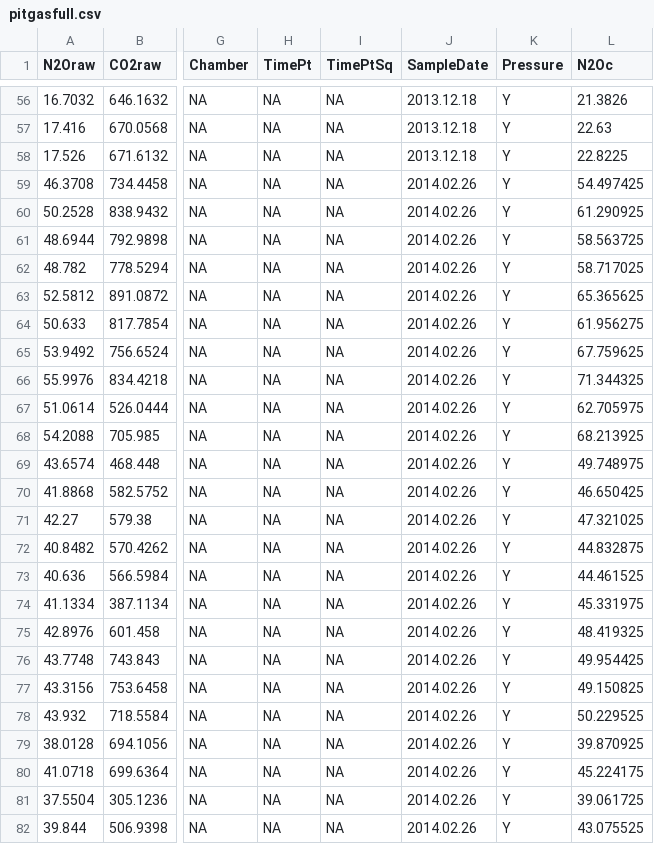
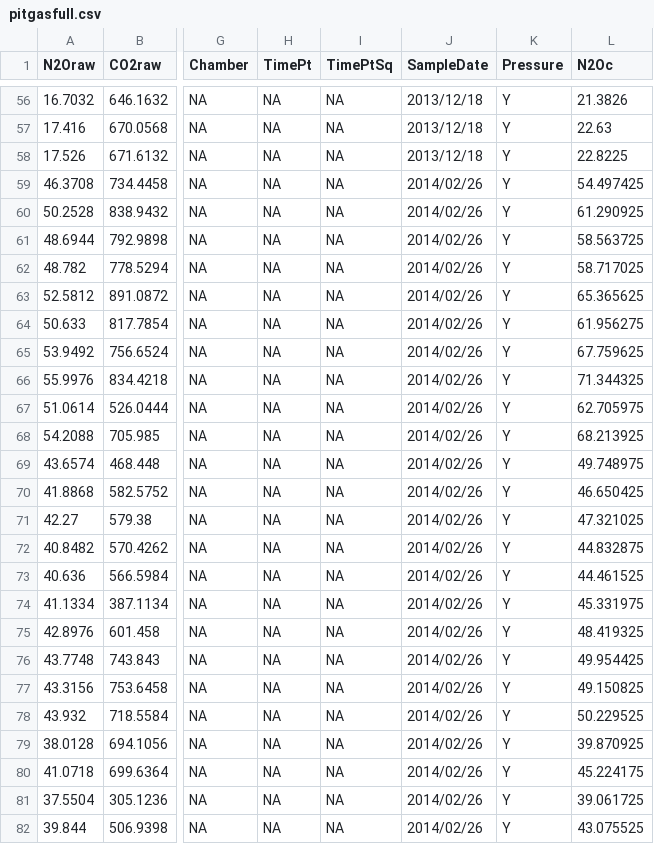
Before and after one commit to coconn/cso011code_TanguroN2OLosses, a CSV file: GC-Data-Raw-R/Pit-Data-Rprocessed/pitgasfull.csv, drawn as a sheet; only a part is shown, gaps mark what is left out; the diff covers the shown part only; the diff names each change by its address in the sheet, - before the commit and + after, or states it on an @@ line.

Commit message:
improve dates in pit csv

```diff
--- a/GC-Data-Raw-R/Pit-Data-Rprocessed/pitgasfull.csv
+++ b/GC-Data-Raw-R/Pit-Data-Rprocessed/pitgasfull.csv
-J56:J58 (SampleDate): 2013.12.18
+J56:J58 (SampleDate): 2013/12/18
-J59:J82 (SampleDate): 2014.02.26
+J59:J82 (SampleDate): 2014/02/26
```
Also changed, not shown: 113 edited cells elsewhere in this file, 3 other files.
